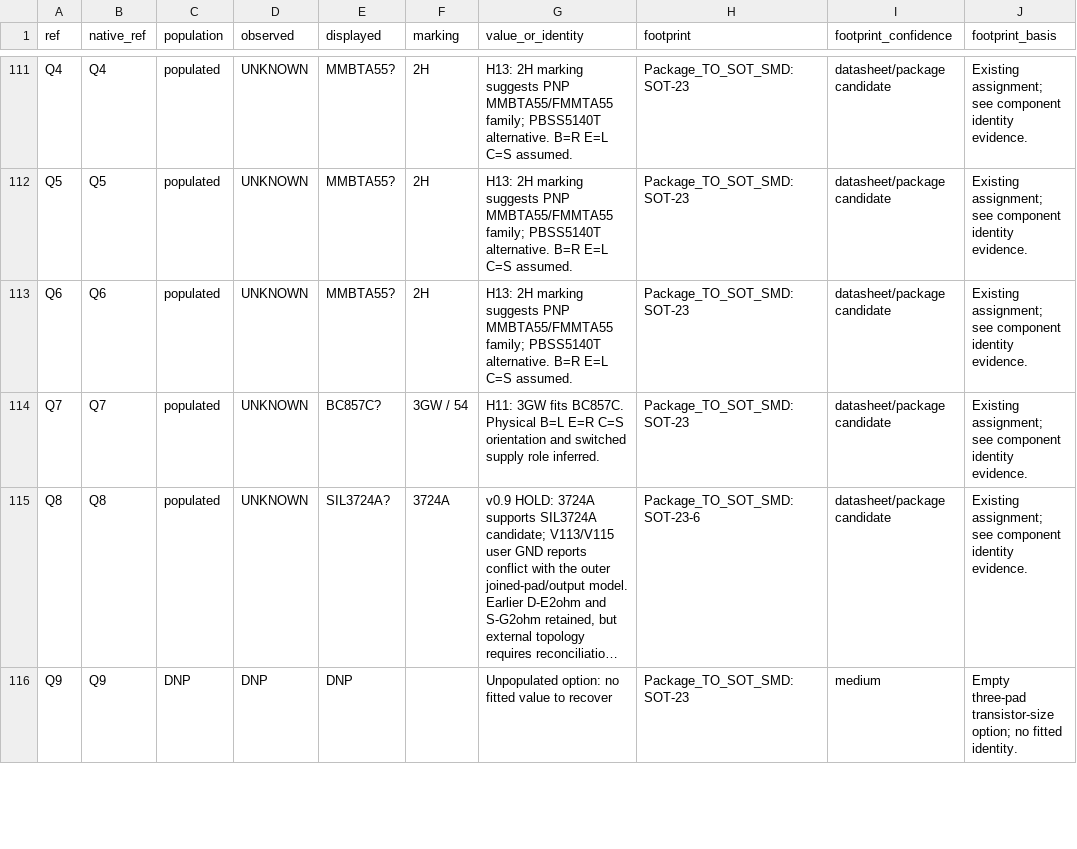
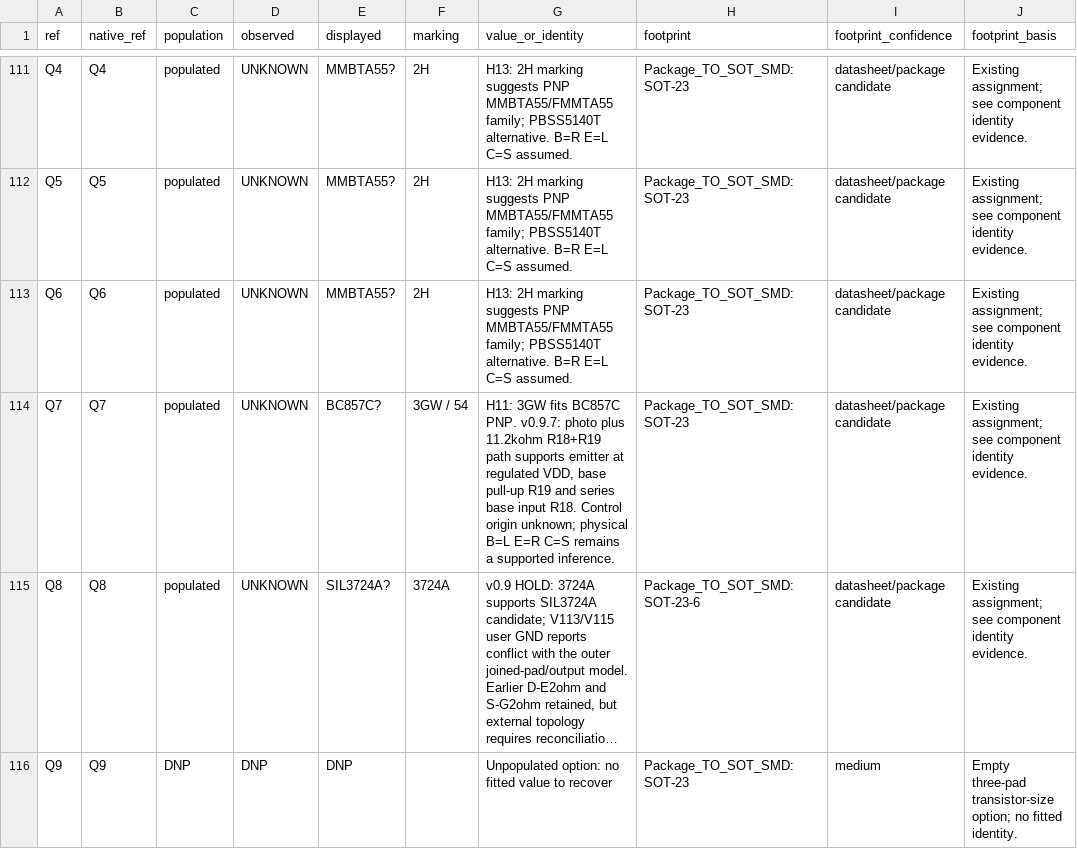
Before and after one commit to kerby2000/PetSafe-PCB, a CSV file: evidence/completion_audit.csv, drawn as a sheet; only a part is shown, gaps mark what is left out; long unchanged cells end in …; the diff names each change by its address in the sheet, - before the commit and + after, or states it on an @@ line.

```diff
--- a/evidence/completion_audit.csv
+++ b/evidence/completion_audit.csv
-G114 (value_or_identity): …3GW fits BC857C. Physical B=L E=R C=S orientation and switched supply role inferred.
+G114 (value_or_identity): …3GW fits BC857C PNP. v0.9.7: photo plus 11.2kohm R18+R19 path supports emitter at regulated VDD, base pull-up R19 and series base input R18. Control origin unknown; physical B=L E=R C=S remains a supported inference.
```
Also changed, not shown: evidence/components.csv, evidence/proposed_nets.csv, 44 other files.
